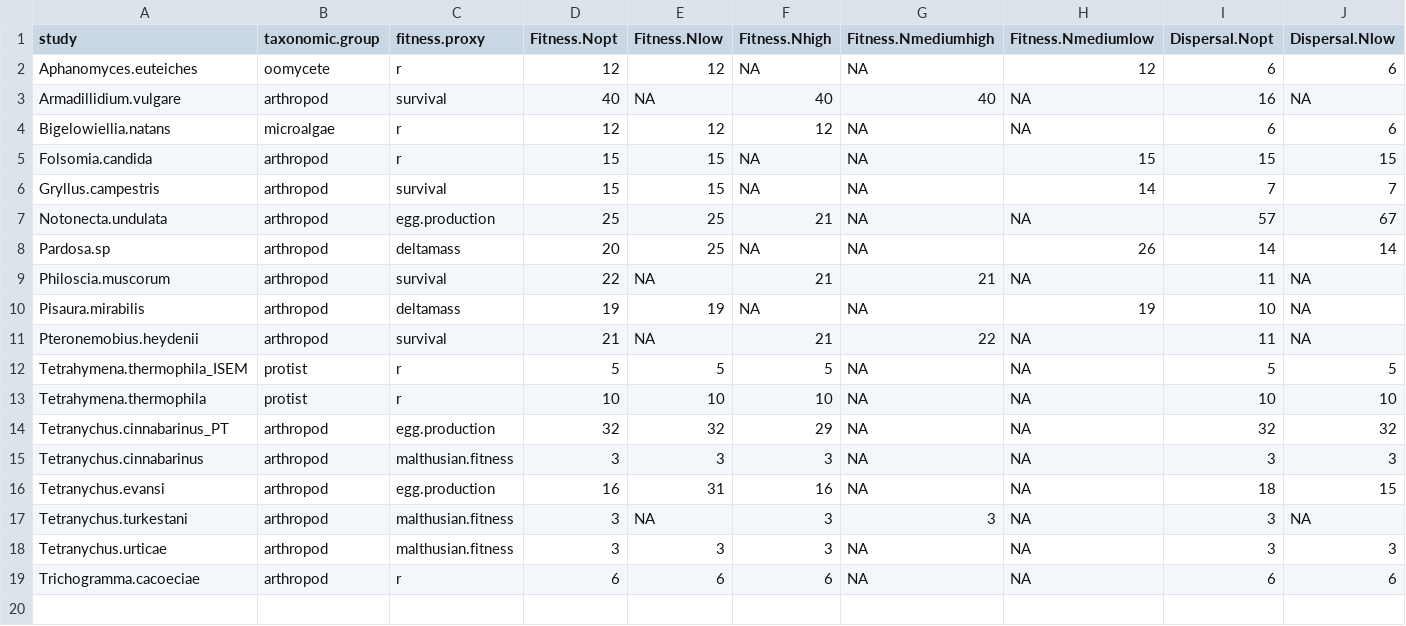
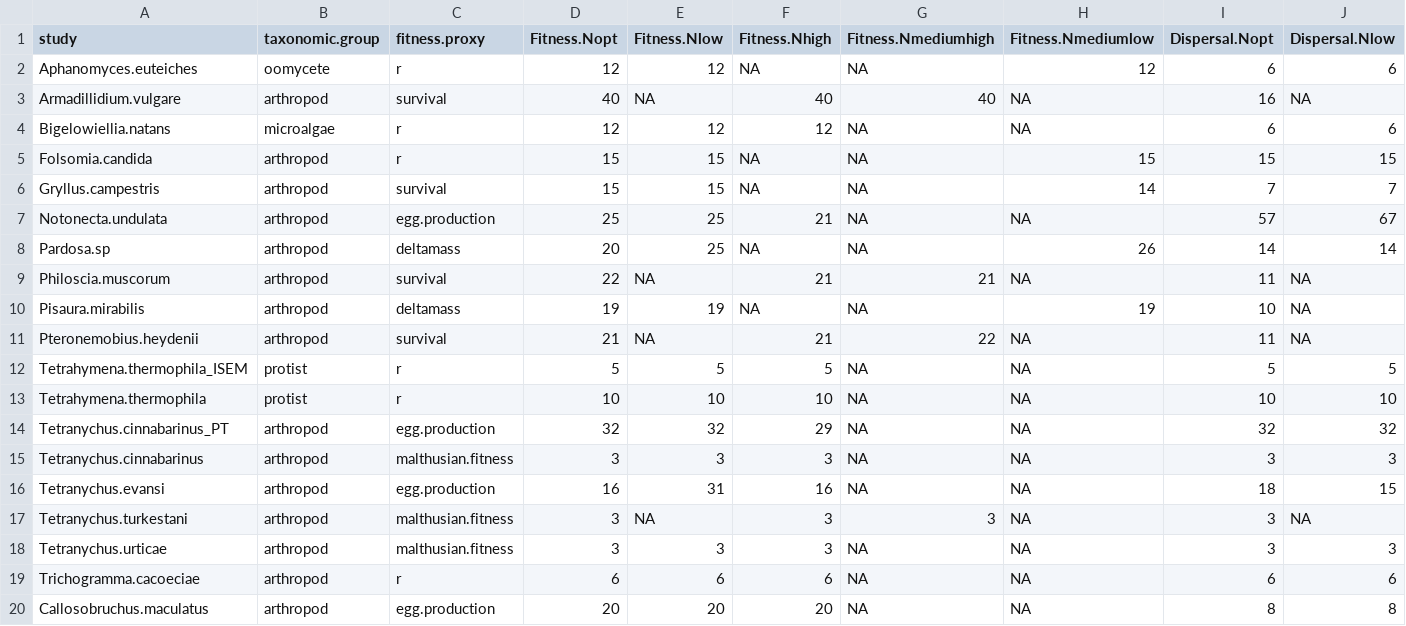
Before and after one commit to celina-baines/DispNet-Temperature-Dependent-Dispersal, a CSV file: outputs/Sample_sizes.csv, drawn as a sheet; only a part is shown; rows hold the shown columns only; the diff names each change by its address in the sheet, - before the commit and + after, or states it on an @@ line.

Commit message:
add C. maculatus

```diff
--- a/outputs/Sample_sizes.csv
+++ b/outputs/Sample_sizes.csv
+row 20: Callosobruchus.maculatus | arthropod | egg.production | 20 | 20 | 20 | NA | NA | 8 | 8
```
